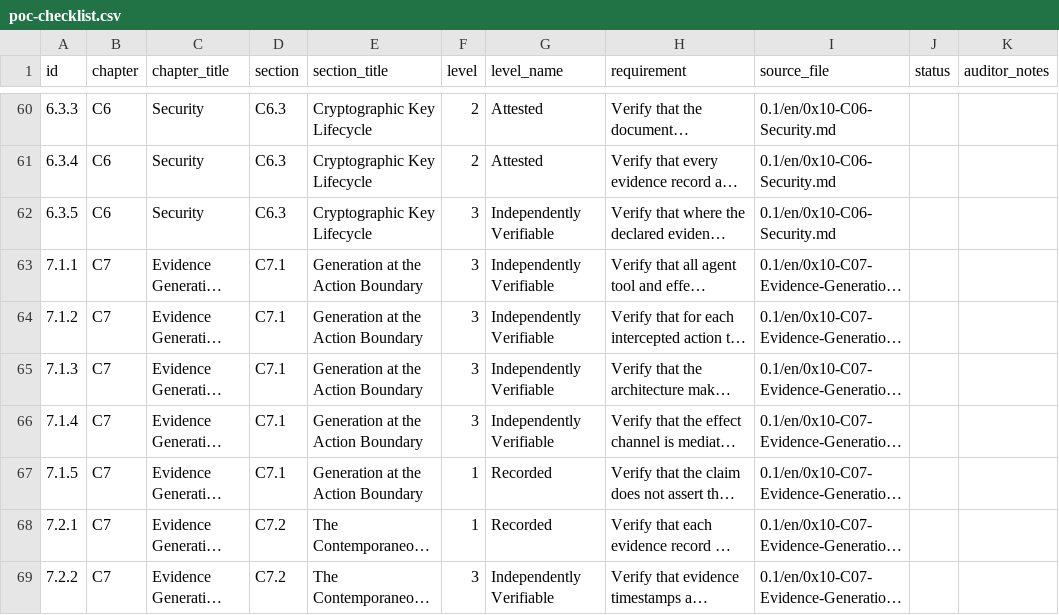
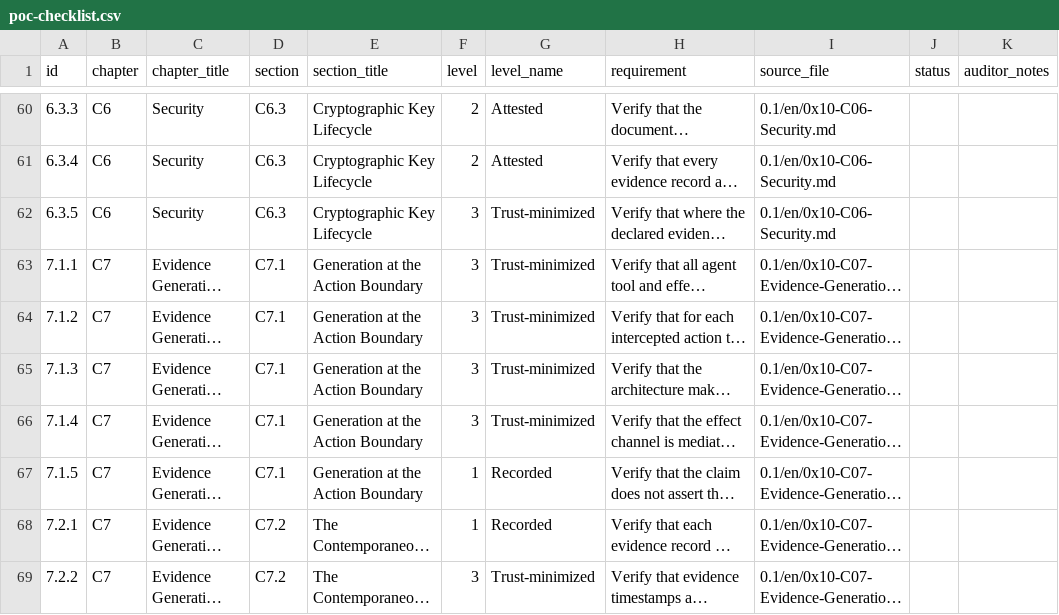
Before and after one commit to AAI-Society/ov-poc-standard, a CSV file: checklist/poc-checklist.csv, drawn as a sheet; only a part is shown, gaps mark what is left out; long unchanged cells end in …; the diff covers the shown part only; the diff names each change by its address in the sheet, - before the commit and + after, or states it on an @@ line.

Commit message:
Rename Tier 3 and Requirement Level 3 to Trust-minimized

```diff
--- a/checklist/poc-checklist.csv
+++ b/checklist/poc-checklist.csv
-G62:G66 (level_name): Independently Verifiable
+G62:G66 (level_name): Trust-minimized
-G69 (level_name): Independently Verifiable
+G69 (level_name): Trust-minimized
```
Also changed, not shown: 29 edited cells elsewhere in this file, 14 other files.
